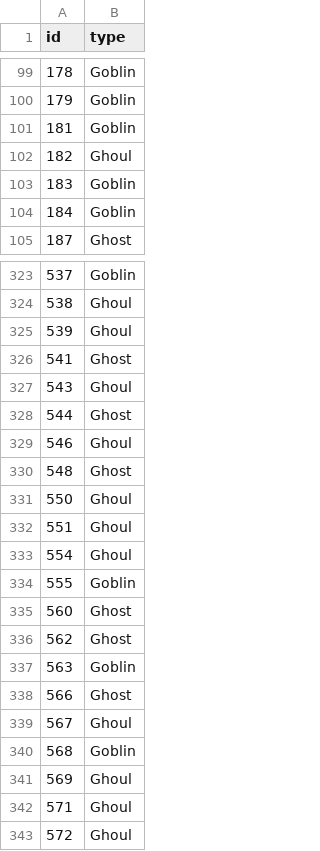
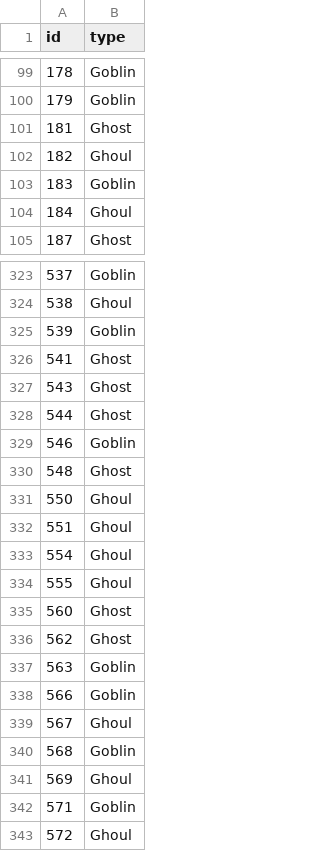
Before and after one commit to serafm/ML-Data-Classification-Algorithms, a CSV file: TestReport.csv, drawn as a sheet; only a part is shown, gaps mark what is left out; the diff covers the shown part only.

```diff
--- a/TestReport.csv
+++ b/TestReport.csv
@@ -100,6 +100,6 @@ id,type
 179,Goblin
-181,Goblin
+181,Ghost
 182,Ghoul
 183,Goblin
-184,Goblin
+184,Ghoul
 187,Ghost
@@ -324,7 +324,7 @@ id,type
 538,Ghoul
-539,Ghoul
+539,Goblin
 541,Ghost
-543,Ghoul
+543,Ghost
 544,Ghost
-546,Ghoul
+546,Goblin
 548,Ghost
@@ -333,3 +333,3 @@ id,type
 554,Ghoul
-555,Goblin
+555,Ghoul
 560,Ghost
@@ -337,3 +337,3 @@ id,type
 563,Goblin
-566,Ghost
+566,Goblin
 567,Ghoul
@@ -341,3 +341,3 @@ id,type
 569,Ghoul
-571,Ghoul
+571,Goblin
 572,Ghoul
```
Also changed, not shown: 62 edited cells elsewhere in this file, 1 other file.
